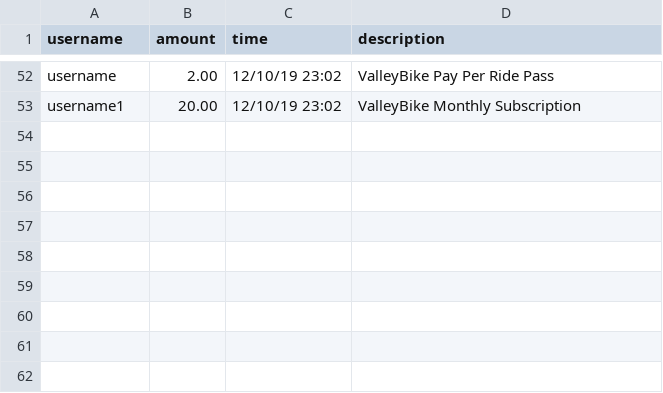
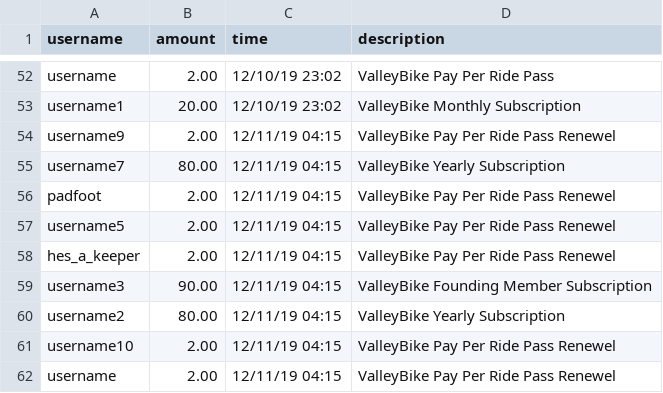
Before and after one commit to crystallistic/ValleyBikeSimA45, a CSV file: ValleyBikeSimA45/data-files/transaction-data.csv, drawn as a sheet; only a part is shown, gaps mark what is left out; the diff names each change by its address in the sheet, - before the commit and + after, or states it on an @@ line.

```diff
--- a/ValleyBikeSimA45/data-files/transaction-data.csv
+++ b/ValleyBikeSimA45/data-files/transaction-data.csv
+row 54: username9 | 2.00 | 12/11/19 04:15 | ValleyBike Pay Per Ride Pass Renewel
+row 55: username7 | 80.00 | 12/11/19 04:15 | ValleyBike Yearly Subscription
+row 56: padfoot | 2.00 | 12/11/19 04:15 | ValleyBike Pay Per Ride Pass Renewel
+row 57: username5 | 2.00 | 12/11/19 04:15 | ValleyBike Pay Per Ride Pass Renewel
+row 58: hes_a_keeper | 2.00 | 12/11/19 04:15 | ValleyBike Pay Per Ride Pass Renewel
+row 59: username3 | 90.00 | 12/11/19 04:15 | ValleyBike Founding Member Subscription
+row 60: username2 | 80.00 | 12/11/19 04:15 | ValleyBike Yearly Subscription
+row 61: username10 | 2.00 | 12/11/19 04:15 | ValleyBike Pay Per Ride Pass Renewel
+row 62: username | 2.00 | 12/11/19 04:15 | ValleyBike Pay Per Ride Pass Renewel
```
Also changed, not shown: ValleyBikeSimA45/data-files/rider-data.csv, ValleyBikeSimA45/data-files/station-data.csv, 4 other files.
